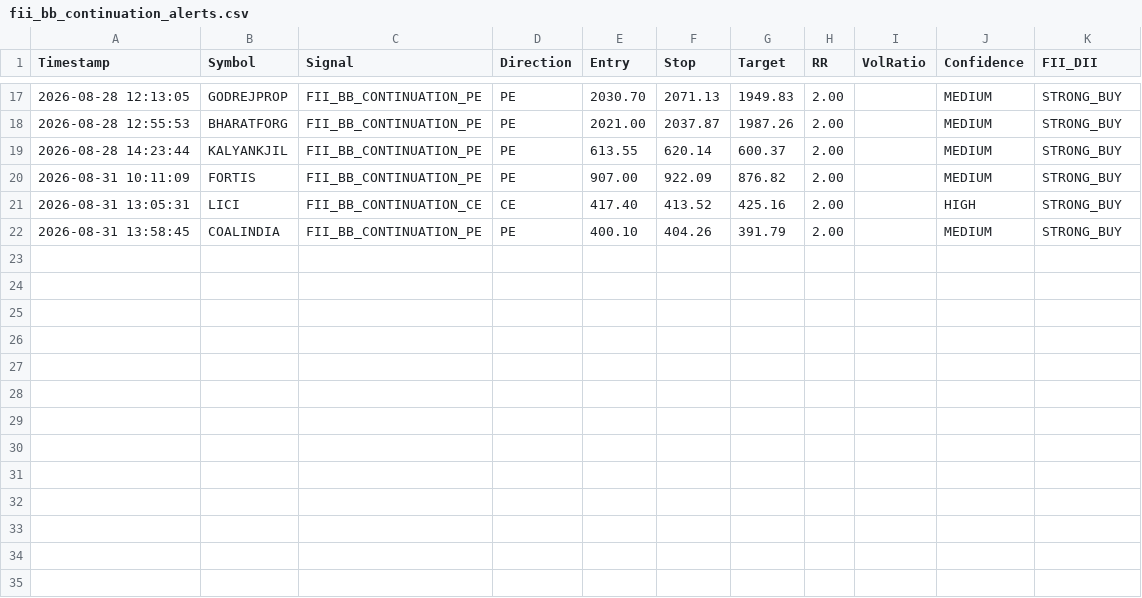
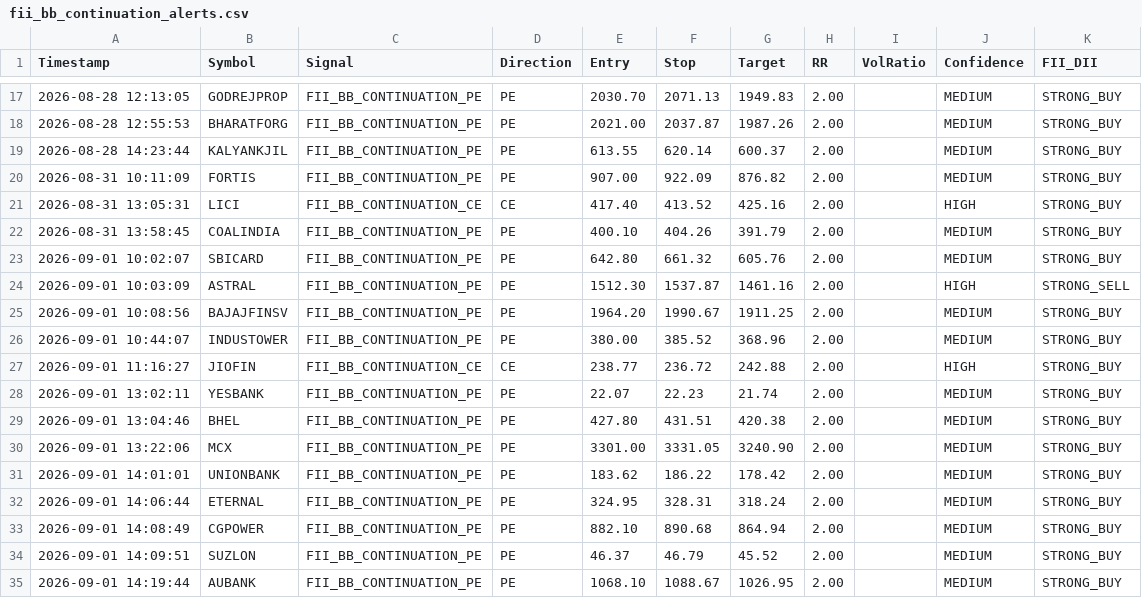
Before and after one commit to frzkhn155-ai/Final, a CSV file: fii_bb_continuation_alerts.csv, drawn as a sheet; only a part is shown, gaps mark what is left out.

```diff
--- a/fii_bb_continuation_alerts.csv
+++ b/fii_bb_continuation_alerts.csv
@@ -22 +22,14 @@ Timestamp,Symbol,Signal,Direction,Entry,Stop,Target,RR,VolRatio,Confidence,FII_D
 2026-08-31 13:58:45,COALINDIA,FII_BB_CONTINUATION_PE,PE,400.10,404.26,391.79,2.00,,MEDIUM,STRONG_BUY
+2026-09-01 10:02:07,SBICARD,FII_BB_CONTINUATION_PE,PE,642.80,661.32,605.76,2.00,,MEDIUM,STRONG_BUY
+2026-09-01 10:03:09,ASTRAL,FII_BB_CONTINUATION_PE,PE,1512.30,1537.87,1461.16,2.00,,HIGH,STRONG_SELL
+2026-09-01 10:08:56,BAJAJFINSV,FII_BB_CONTINUATION_PE,PE,1964.20,1990.67,1911.25,2.00,,MEDIUM,STRONG_BUY
+2026-09-01 10:44:07,INDUSTOWER,FII_BB_CONTINUATION_PE,PE,380.00,385.52,368.96,2.00,,MEDIUM,STRONG_BUY
+2026-09-01 11:16:27,JIOFIN,FII_BB_CONTINUATION_CE,CE,238.77,236.72,242.88,2.00,,HIGH,STRONG_BUY
+2026-09-01 13:02:11,YESBANK,FII_BB_CONTINUATION_PE,PE,22.07,22.23,21.74,2.00,,MEDIUM,STRONG_BUY
+2026-09-01 13:04:46,BHEL,FII_BB_CONTINUATION_PE,PE,427.80,431.51,420.38,2.00,,MEDIUM,STRONG_BUY
+2026-09-01 13:22:06,MCX,FII_BB_CONTINUATION_PE,PE,3301.00,3331.05,3240.90,2.00,,MEDIUM,STRONG_BUY
+2026-09-01 14:01:01,UNIONBANK,FII_BB_CONTINUATION_PE,PE,183.62,186.22,178.42,2.00,,MEDIUM,STRONG_BUY
+2026-09-01 14:06:44,ETERNAL,FII_BB_CONTINUATION_PE,PE,324.95,328.31,318.24,2.00,,MEDIUM,STRONG_BUY
+2026-09-01 14:08:49,CGPOWER,FII_BB_CONTINUATION_PE,PE,882.10,890.68,864.94,2.00,,MEDIUM,STRONG_BUY
+2026-09-01 14:09:51,SUZLON,FII_BB_CONTINUATION_PE,PE,46.37,46.79,45.52,2.00,,MEDIUM,STRONG_BUY
+2026-09-01 14:19:44,AUBANK,FII_BB_CONTINUATION_PE,PE,1068.10,1088.67,1026.95,2.00,,MEDIUM,STRONG_BUY
```
Also changed, not shown: dual_tf_bb_alerts.csv, orb_15_signals.csv, 15 other files.
